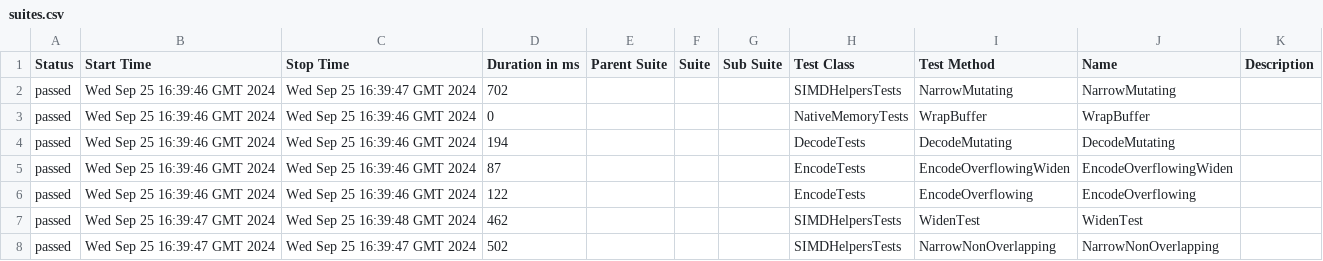
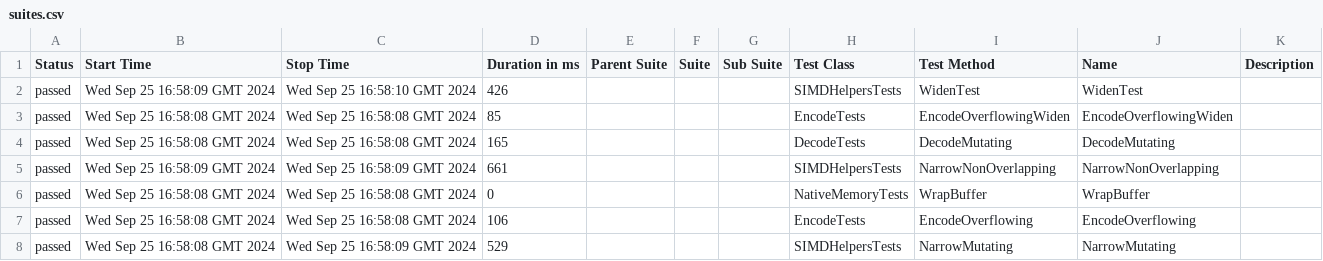
Before and after one commit to budgetdevv/Tokenizers.NET, a CSV file: data/suites.csv, drawn as a sheet.

```diff
--- a/data/suites.csv
+++ b/data/suites.csv
@@ -1,8 +1,8 @@
 "Status","Start Time","Stop Time","Duration in ms","Parent Suite","Suite","Sub Suite","Test Class","Test Method","Name","Description"
-"passed","Wed Sep 25 16:39:46 GMT 2024","Wed Sep 25 16:39:47 GMT 2024","702","","","","SIMDHelpersTests","NarrowMutating","NarrowMutating",""
-"passed","Wed Sep 25 16:39:46 GMT 2024","Wed Sep 25 16:39:46 GMT 2024","0","","","","NativeMemoryTests","WrapBuffer","WrapBuffer",""
-"passed","Wed Sep 25 16:39:46 GMT 2024","Wed Sep 25 16:39:46 GMT 2024","194","","","","DecodeTests","DecodeMutating","DecodeMutating",""
-"passed","Wed Sep 25 16:39:46 GMT 2024","Wed Sep 25 16:39:46 GMT 2024","87","","","","EncodeTests","EncodeOverflowingWiden","EncodeOverflowingWiden",""
-"passed","Wed Sep 25 16:39:46 GMT 2024","Wed Sep 25 16:39:46 GMT 2024","122","","","","EncodeTests","EncodeOverflowing","EncodeOverflowing",""
-"passed","Wed Sep 25 16:39:47 GMT 2024","Wed Sep 25 16:39:48 GMT 2024","462","","","","SIMDHelpersTests","WidenTest","WidenTest",""
-"passed","Wed Sep 25 16:39:47 GMT 2024","Wed Sep 25 16:39:47 GMT 2024","502","","","","SIMDHelpersTests","NarrowNonOverlapping","NarrowNonOverlapping",""
+"passed","Wed Sep 25 16:58:09 GMT 2024","Wed Sep 25 16:58:10 GMT 2024","426","","","","SIMDHelpersTests","WidenTest","WidenTest",""
+"passed","Wed Sep 25 16:58:08 GMT 2024","Wed Sep 25 16:58:08 GMT 2024","85","","","","EncodeTests","EncodeOverflowingWiden","EncodeOverflowingWiden",""
+"passed","Wed Sep 25 16:58:08 GMT 2024","Wed Sep 25 16:58:08 GMT 2024","165","","","","DecodeTests","DecodeMutating","DecodeMutating",""
+"passed","Wed Sep 25 16:58:09 GMT 2024","Wed Sep 25 16:58:09 GMT 2024","661","","","","SIMDHelpersTests","NarrowNonOverlapping","NarrowNonOverlapping",""
+"passed","Wed Sep 25 16:58:08 GMT 2024","Wed Sep 25 16:58:08 GMT 2024","0","","","","NativeMemoryTests","WrapBuffer","WrapBuffer",""
+"passed","Wed Sep 25 16:58:08 GMT 2024","Wed Sep 25 16:58:08 GMT 2024","106","","","","EncodeTests","EncodeOverflowing","EncodeOverflowing",""
+"passed","Wed Sep 25 16:58:08 GMT 2024","Wed Sep 25 16:58:09 GMT 2024","529","","","","SIMDHelpersTests","NarrowMutating","NarrowMutating",""
```
Also changed, not shown: 35 other files.
